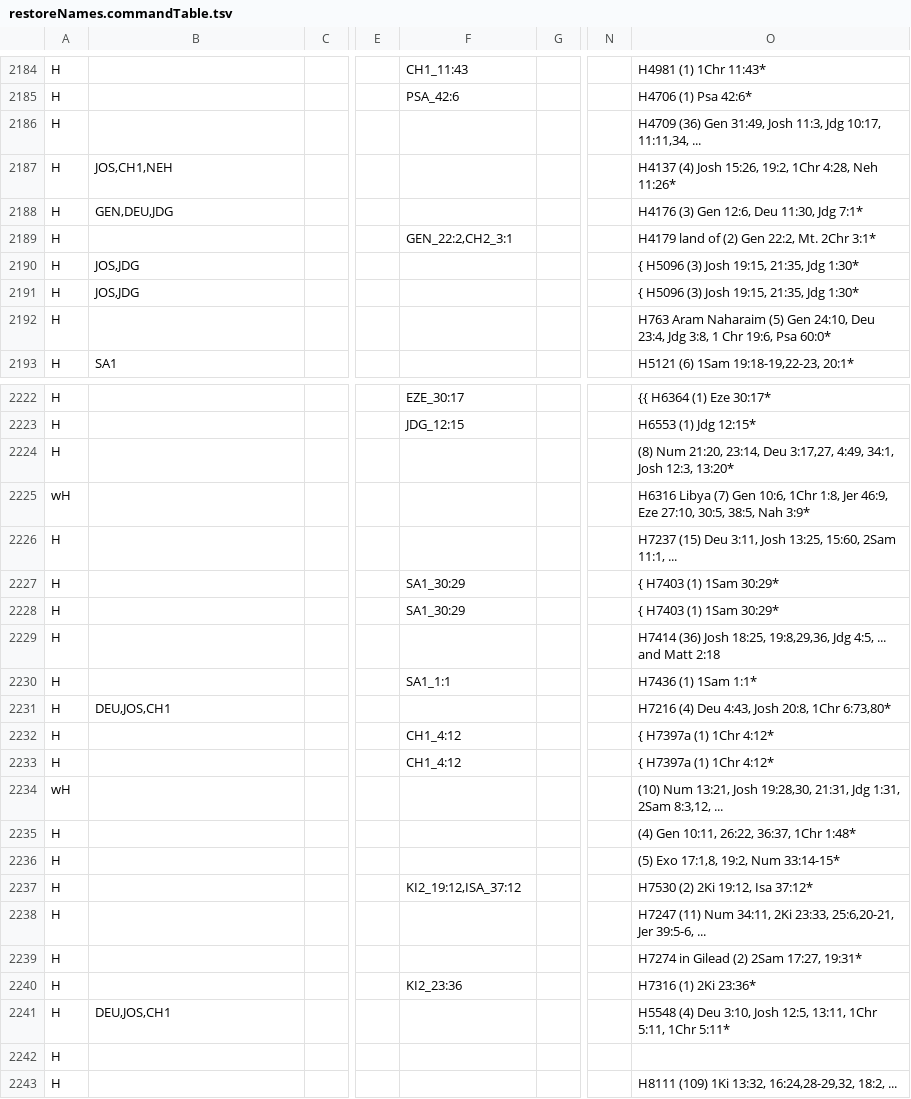
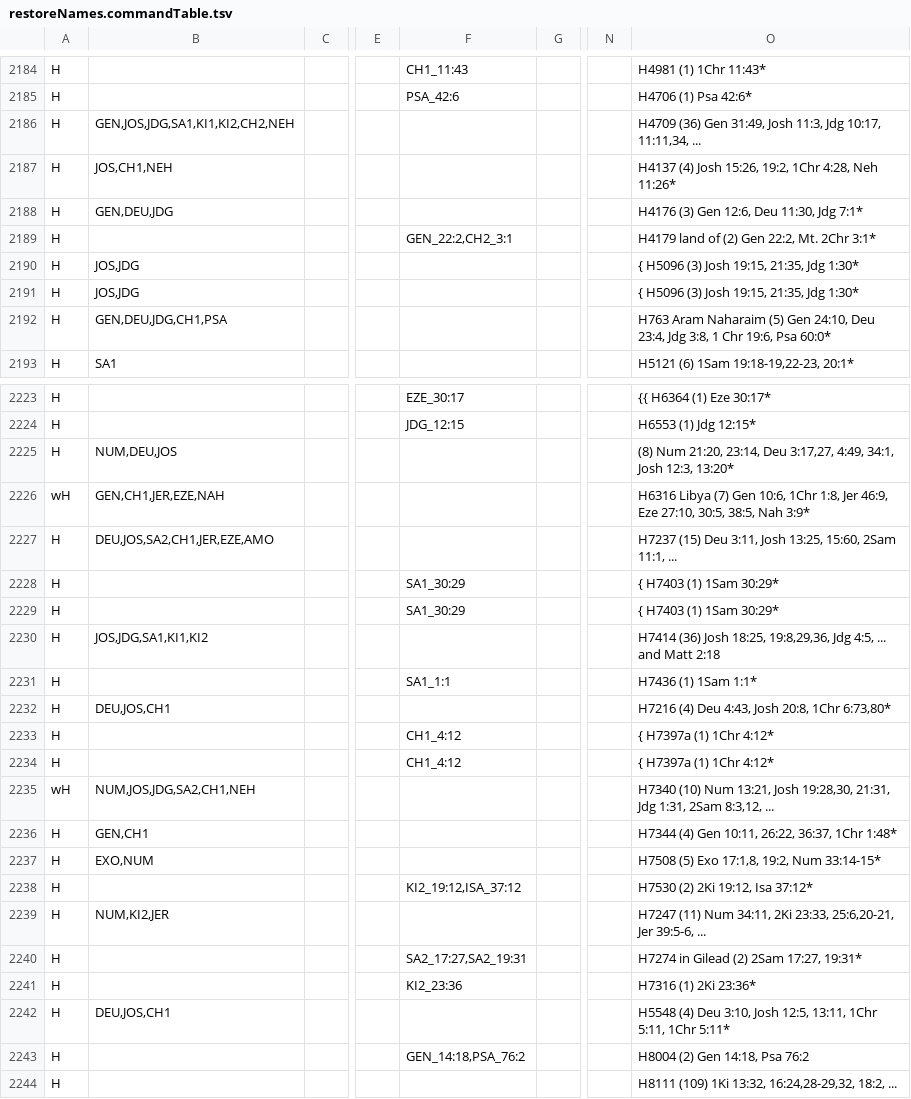
Before and after one commit to Freely-Given-org/OpenEnglishTranslation--OET, a TSV file: scripts/ScriptedOTUpdates/restoreNames.commandTable.tsv, drawn as a sheet; only a part is shown, gaps mark what is left out; addresses are those after the commit; the diff covers the shown part only; the diff names each change by its address in the sheet, - before the commit and + after, or states it on an @@ line.

```diff
--- a/scripts/ScriptedOTUpdates/restoreNames.commandTable.tsv
+++ b/scripts/ScriptedOTUpdates/restoreNames.commandTable.tsv
-B2186: (empty)
+B2186: GEN,JOS,JDG,SA1,KI1,KI2,CH2,NEH
-B2192: (empty)
+B2192: GEN,DEU,JDG,CH1,PSA
-B2225: (empty)
+B2225: NUM,DEU,JOS
-B2226: (empty)
+B2226: GEN,CH1,JER,EZE,NAH
-B2227: (empty)
+B2227: DEU,JOS,SA2,CH1,JER,EZE,AMO
-B2230: (empty)
+B2230: JOS,JDG,SA1,KI1,KI2
-B2235: (empty)
+B2235: NUM,JOS,JDG,SA2,CH1,NEH
-O2235: (10) Num…
+O2235: H7340 (10) Num…
-B2236: (empty)
+B2236: GEN,CH1
-O2236: (4) Gen 10:11, 26:22, 36:37, 1Chr 1:48*
+O2236: H7344 (4) Gen 10:11, 26:22, 36:37, 1Chr 1:48*
-B2237: (empty)
+B2237: EXO,NUM
-O2237: (5) Exo 17:1,8, 19:2, Num 33:14-15*
+O2237: H7508 (5) Exo 17:1,8, 19:2, Num 33:14-15*
-B2239: (empty)
+B2239: NUM,KI2,JER
-F2240: (empty)
+F2240: SA2_17:27,SA2_19:31
-F2243: (empty)
+F2243: GEN_14:18,PSA_76:2
-O2243: (empty)
+O2243: H8004 (2) Gen 14:18, Psa 76:2
```
Also changed, not shown: 1 added row and 6 edited cells elsewhere in this file, 5 other files.
